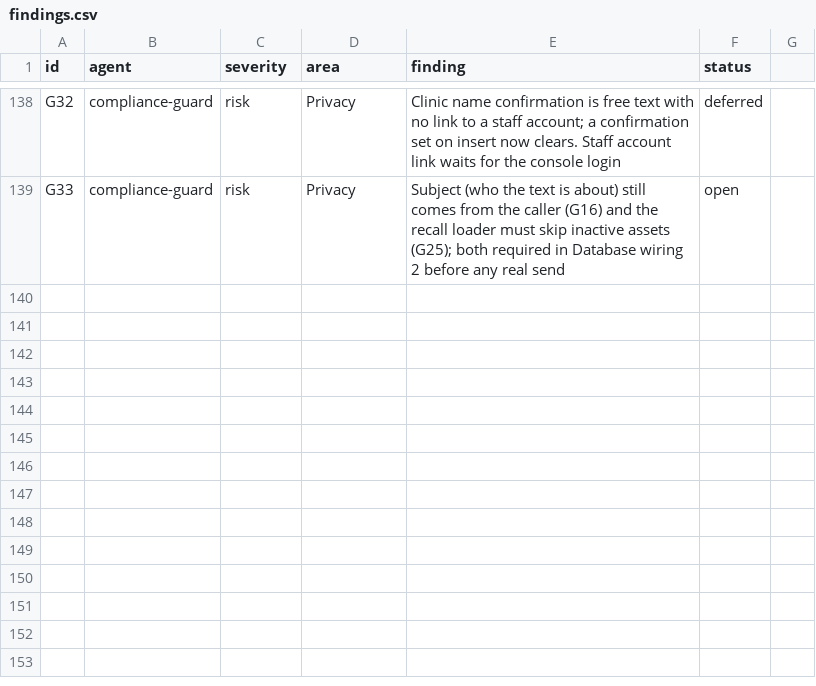
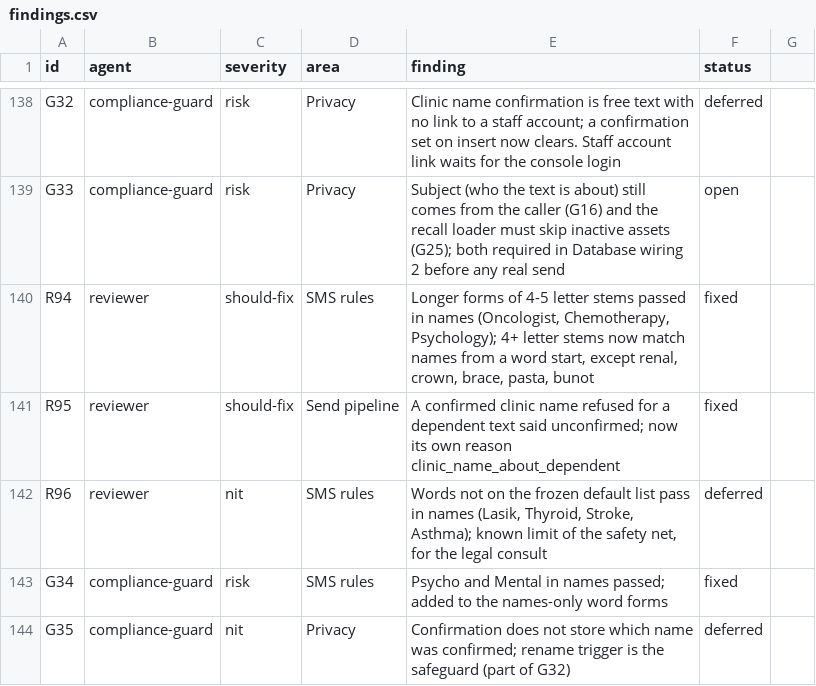
Before and after one commit to rankidd2-stack/revisit, a CSV file: status/findings.csv, drawn as a sheet; only a part is shown, gaps mark what is left out.

```diff
--- a/status/findings.csv
+++ b/status/findings.csv
@@ -139 +139,6 @@ G32,compliance-guard,risk,Privacy,"Clinic name confirmation is free text with no
 G33,compliance-guard,risk,Privacy,"Subject (who the text is about) still comes from the caller (G16) and the recall loader must skip inactive assets (G25); both required in Database wiring 2 before any real send",open
+R94,reviewer,should-fix,SMS rules,"Longer forms of 4-5 letter stems passed in names (Oncologist, Chemotherapy, Psychology); 4+ letter stems now match names from a word start, except renal, crown, brace, pasta, bunot",fixed
+R95,reviewer,should-fix,Send pipeline,A confirmed clinic name refused for a dependent text said unconfirmed; now its own reason clinic_name_about_dependent,fixed
+R96,reviewer,nit,SMS rules,"Words not on the frozen default list pass in names (Lasik, Thyroid, Stroke, Asthma); known limit of the safety net, for the legal consult",deferred
+G34,compliance-guard,risk,SMS rules,"Psycho and Mental in names passed; added to the names-only word forms",fixed
+G35,compliance-guard,nit,Privacy,Confirmation does not store which name was confirmed; rename trigger is the safeguard (part of G32),deferred
```
Also changed, not shown: 5 other files.
